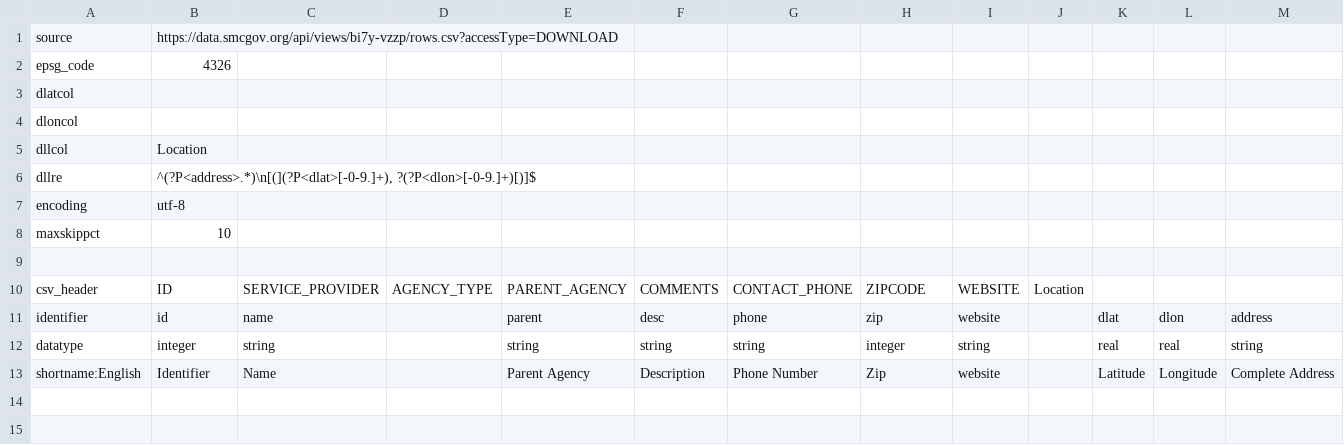
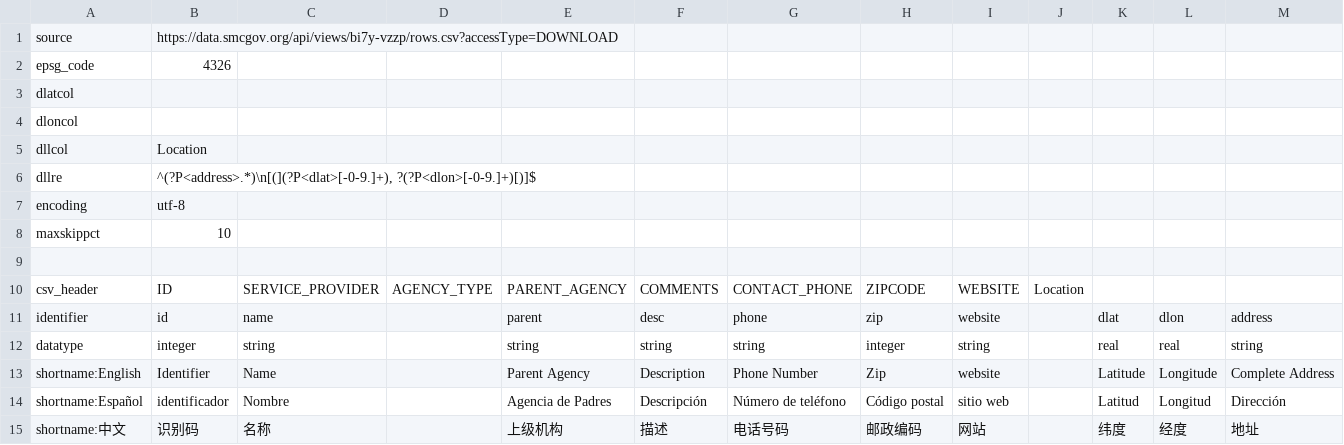
Before and after one commit to rareitmeyer/CSVToGeo, a CSV file: examples/County_service_locations_type__county_map.key.csv, drawn as a sheet.

Commit message:
Added naive translations to County service locations.

```diff
--- a/examples/County_service_locations_type__county_map.key.csv
+++ b/examples/County_service_locations_type__county_map.key.csv
@@ -13 +13,3 @@
 "shortname:English","Identifier","Name",,"Parent Agency","Description","Phone Number","Zip","website",,"Latitude","Longitude","Complete Address"
+"shortname:Español","identificador","Nombre",,"Agencia de Padres","Descripción","Número de teléfono","Código postal","sitio web",,"Latitud","Longitud","Dirección"
+"shortname:中文","识别码","名称",,"上级机构","描述","电话号码","邮政编码","网站",,"纬度","经度","地址"
```
